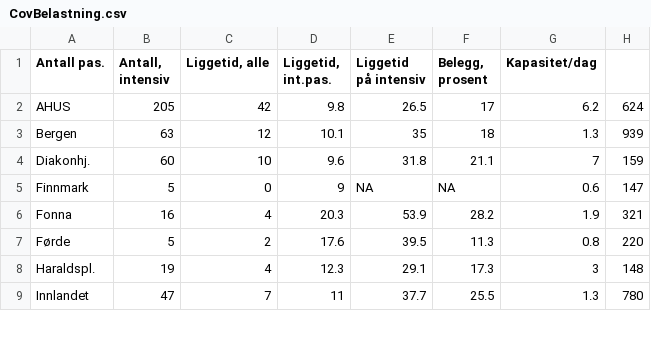
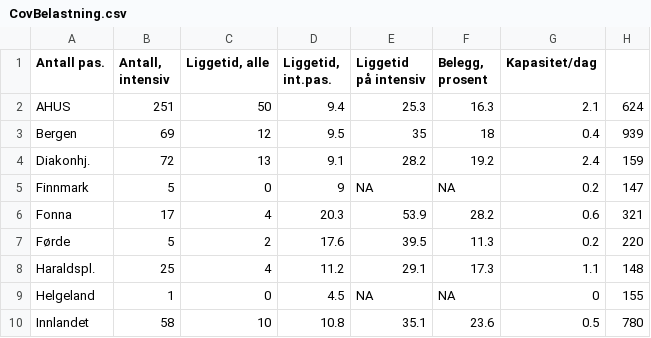
Before and after one commit to Rapporteket/korona, a CSV file: CovBelastning.csv, drawn as a sheet; only a part is shown; the diff covers the shown part only.

Commit message:
Beregne liggetid per mnd

```diff
--- a/CovBelastning.csv
+++ b/CovBelastning.csv
@@ -1,9 +1,10 @@
 "Antall pas.";"Antall, intensiv";"Liggetid, alle";"Liggetid, int.pas.";"Liggetid på intensiv";"Belegg, prosent";"Kapasitet/dag"
-"AHUS";205;42;9.8;26.5;17;6.2;624
-"Bergen";63;12;10.1;35;18;1.3;939
-"Diakonhj.";60;10;9.6;31.8;21.1;7;159
-"Finnmark";5;0;9;NA;NA;0.6;147
-"Fonna";16;4;20.3;53.9;28.2;1.9;321
-"Førde";5;2;17.6;39.5;11.3;0.8;220
-"Haraldspl.";19;4;12.3;29.1;17.3;3;148
-"Innlandet";47;7;11;37.7;25.5;1.3;780
+"AHUS";251;50;9.4;25.3;16.3;2.1;624
+"Bergen";69;12;9.5;35;18;0.4;939
+"Diakonhj.";72;13;9.1;28.2;19.2;2.4;159
+"Finnmark";5;0;9;NA;NA;0.2;147
+"Fonna";17;4;20.3;53.9;28.2;0.6;321
+"Førde";5;2;17.6;39.5;11.3;0.2;220
+"Haraldspl.";25;4;11.2;29.1;17.3;1.1;148
+"Helgeland";1;0;4.5;NA;NA;0;155
+"Innlandet";58;10;10.8;35.1;23.6;0.5;780
```
Also changed, not shown: 51 edited cells elsewhere in this file, 5 other files.
